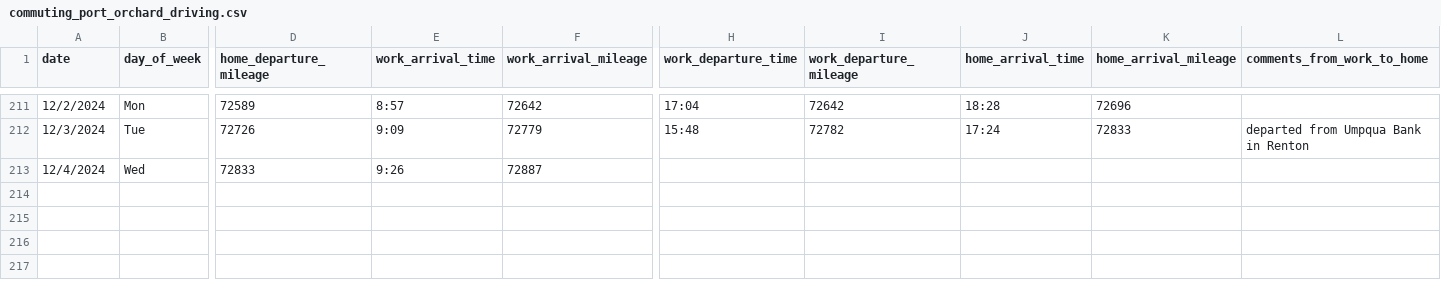
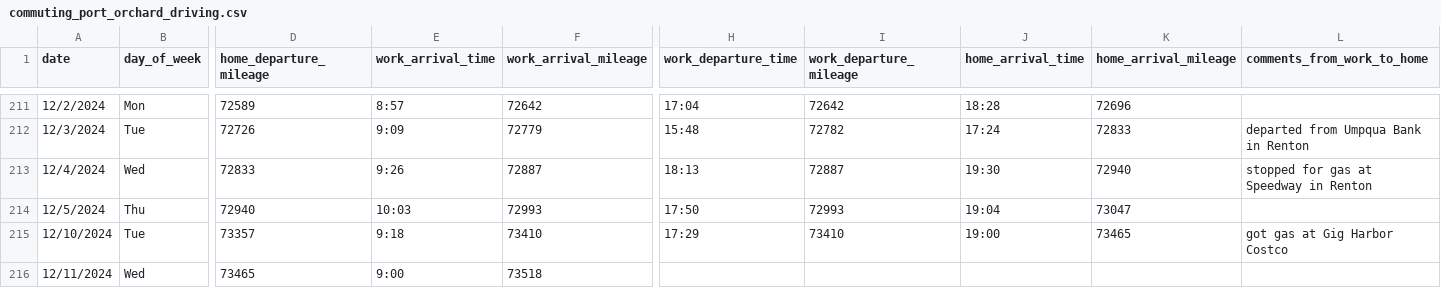
Before and after one commit to jahearn3/commuting, a CSV file: commuting_port_orchard_driving.csv, drawn as a sheet; only a part is shown, gaps mark what is left out; rows hold the shown columns only; the diff names each change by its address in the sheet, - before the commit and + after, or states it on an @@ line.

Commit message:
updated data and plots

```diff
--- a/commuting_port_orchard_driving.csv
+++ b/commuting_port_orchard_driving.csv
-H213 (work_departure_time): (empty)
+H213 (work_departure_time): 18:13
-I213 (work_departure_mileage): (empty)
+I213 (work_departure_mileage): 72887
-J213 (home_arrival_time): (empty)
+J213 (home_arrival_time): 19:30
-K213 (home_arrival_mileage): (empty)
+K213 (home_arrival_mileage): 72940
-L213 (comments_from_work_to_home): (empty)
+L213 (comments_from_work_to_home): stopped for gas at Speedway in Renton
+row 214: 12/5/2024 | Thu | 72940 | 10:03 | 72993 | 17:50 | 72993 | 19:04 | 73047
+row 215: 12/10/2024 | Tue | 73357 | 9:18 | 73410 | 17:29 | 73410 | 19:00 | 73465 | got gas at Gig Harbor Costco
+row 216: 12/11/2024 | Wed | 73465 | 9:00 | 73518
```
Also changed, not shown: 20 other files.
